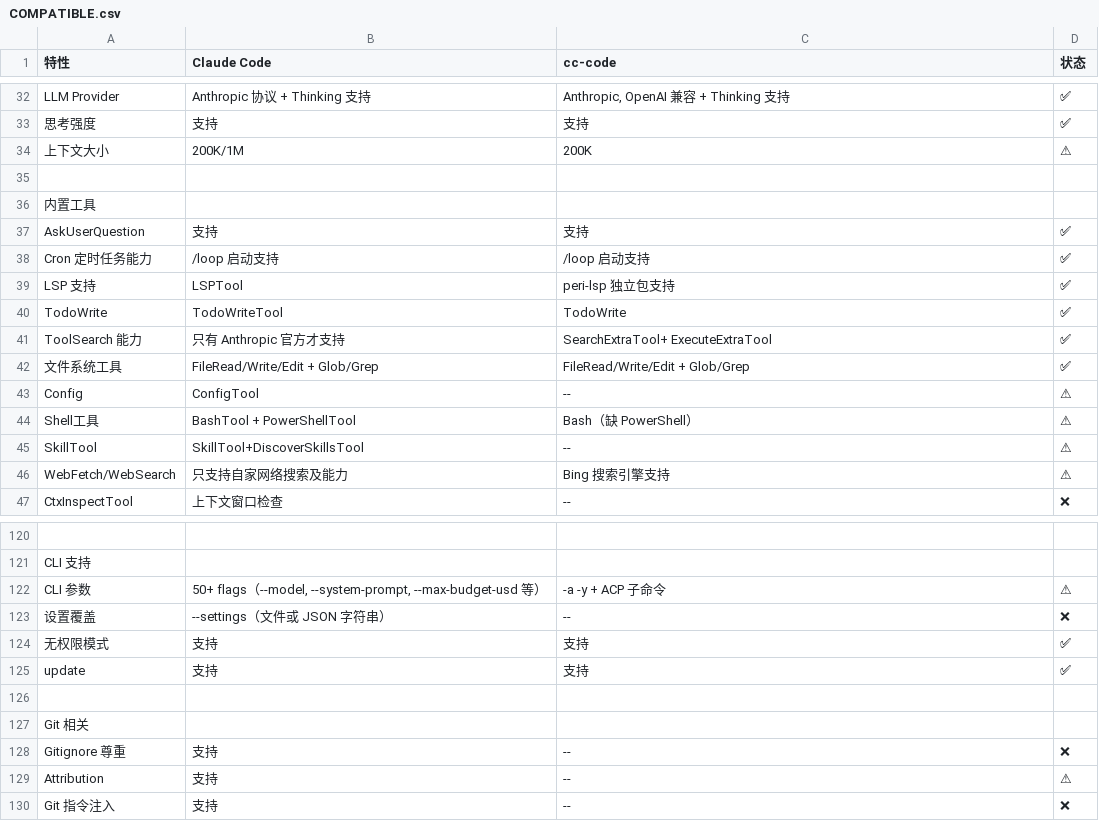
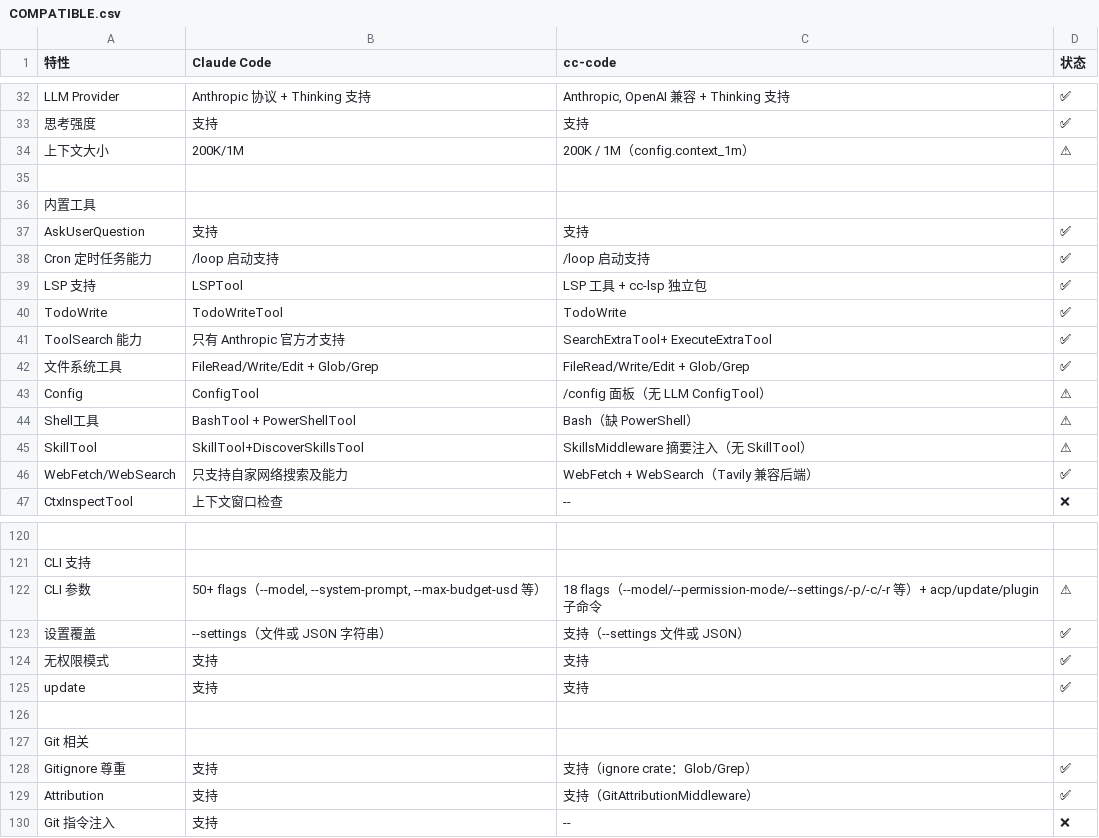
Before and after one commit to cc-claws/cc-code, a CSV file: COMPATIBLE.csv, drawn as a sheet; only a part is shown, gaps mark what is left out; the diff covers the shown part only; the diff names each change by its address in the sheet, - before the commit and + after, or states it on an @@ line.

```diff
--- a/COMPATIBLE.csv
+++ b/COMPATIBLE.csv
-C34 (cc-code): 200K
+C34 (cc-code): 200K / 1M（config.context_1m）
-C39 (cc-code): peri-lsp 独立包支持
+C39 (cc-code): LSP 工具 + cc-lsp 独立包
-C43 (cc-code): --
+C43 (cc-code): /config 面板（无 LLM ConfigTool）
-C45 (cc-code): --
+C45 (cc-code): SkillsMiddleware 摘要注入（无 SkillTool）
-C46 (cc-code): Bing 搜索引擎支持
+C46 (cc-code): WebFetch + WebSearch（Tavily 兼容后端）
-D46 (状态): ⚠
+D46 (状态): ✅
-C122 (cc-code): -a -y + ACP 子命令
+C122 (cc-code): 18 flags（--model/--permission-mode/--settings/-p/-c/-r 等）+ acp/update/plugin 子命令
-C123 (cc-code): --
+C123 (cc-code): 支持（--settings 文件或 JSON）
-D123 (状态): ❌
+D123 (状态): ✅
-C128 (cc-code): --
+C128 (cc-code): 支持（ignore crate：Glob/Grep）
-D128 (状态): ❌
+D128 (状态): ✅
-C129 (cc-code): --
+C129 (cc-code): 支持（GitAttributionMiddleware）
-D129 (状态): ⚠
+D129 (状态): ✅
```
Also changed, not shown: 37 edited cells elsewhere in this file.
